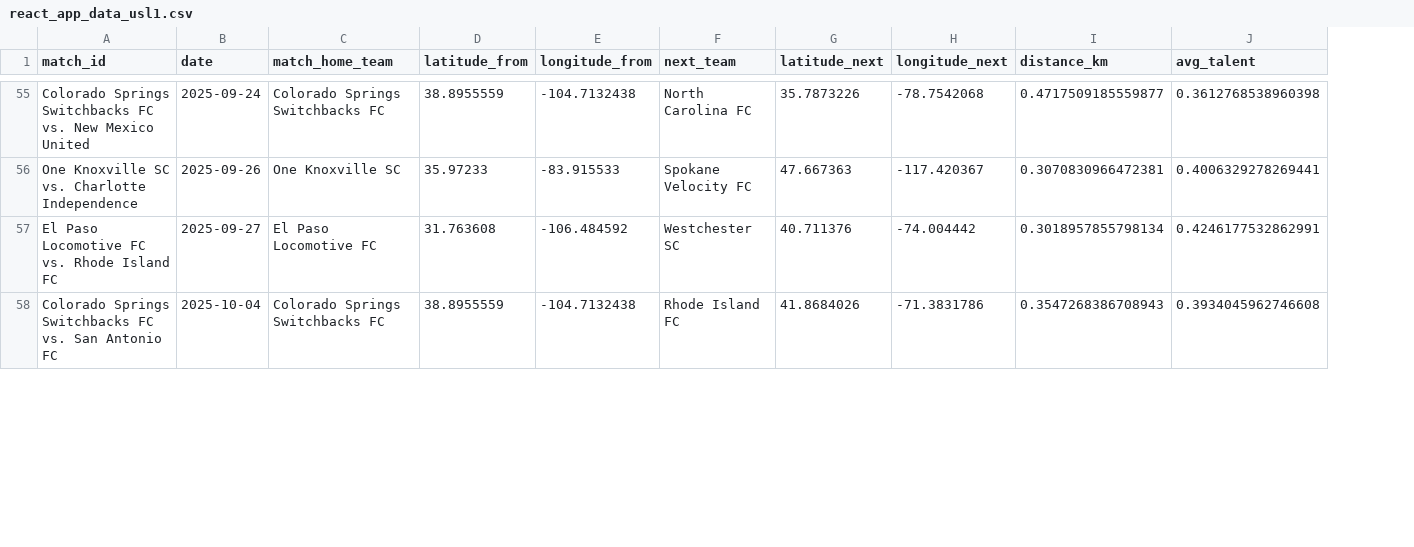
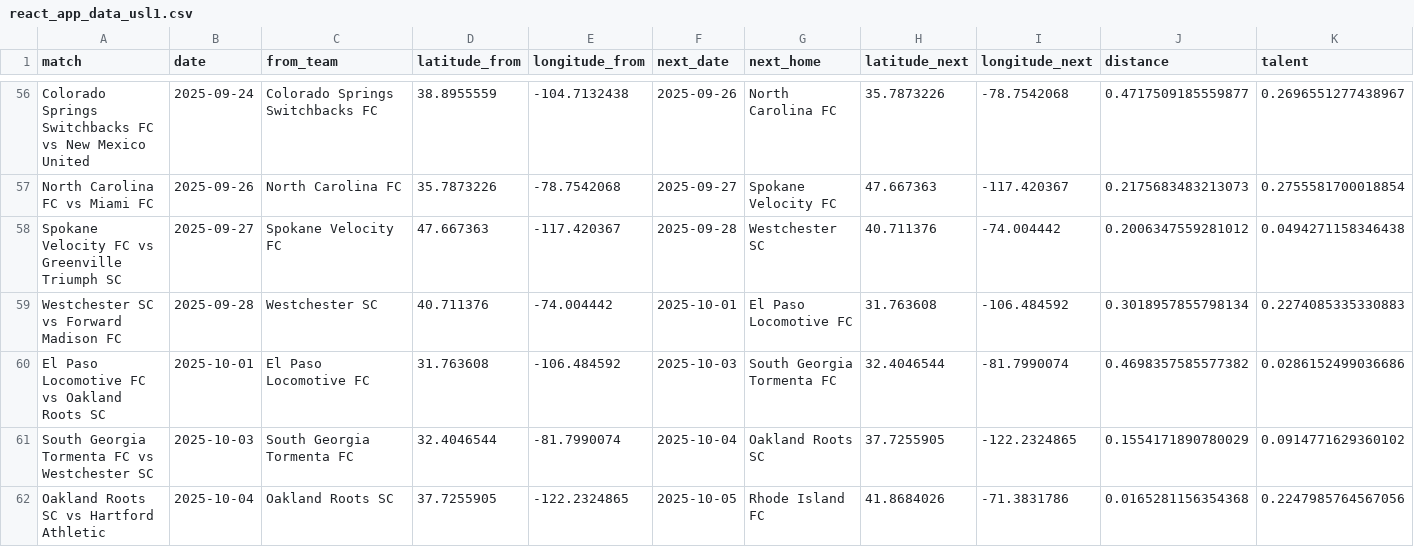
Before and after one commit to naveenelliott/traveling_scout_app, a CSV file: public/react_app_data_usl1.csv, drawn as a sheet; only a part is shown, gaps mark what is left out; removed rows and columns are numbered as before the commit, all else as after; the diff covers the shown part only; the diff names each change by its address in the sheet, - before the commit and + after, or states it on an @@ line.

```diff
--- a/public/react_app_data_usl1.csv
+++ b/public/react_app_data_usl1.csv
-column A (match_id), rows 55-58: Colorado Springs Switchbacks FC vs. New Mexico United | One Knoxville SC vs. Charlotte Independence | El Paso Locomotive FC vs. Rhode Island FC | Colorado Springs Switchbacks FC vs. San Antonio FC
+column A (match), rows 56-58: Colorado Springs Switchbacks FC vs New Mexico United | North Carolina FC vs Miami FC | Spokane Velocity FC vs Greenville Triumph SC; row 62: Oakland Roots SC vs Hartford Athletic
+column F (next_date), rows 56-58: 2025-09-26 | 2025-09-27 | 2025-09-28; row 62: 2025-10-05
-column J (avg_talent), rows 55-58: 0.3612768538960398 | 0.4006329278269441 | 0.4246177532862991 | 0.3934045962746608
+column K (talent), rows 56-58: 0.2696551277438967 | 0.2755581700018854 | 0.0494271158346438; row 62: 0.2247985764567056
-C1: match_home_team
+C1: from_team
-G1: next_team
+G1: next_home
-J1: distance_km
+J1: distance
-C57 (from_team): One Knoxville SC
+C57 (from_team): North Carolina FC
-D57 (latitude_from): 35.97233
+D57 (latitude_from): 35.7873226
-E57 (longitude_from): -83.915533
+E57 (longitude_from): -78.7542068
-J57 (distance): 0.3070830966472381
+J57 (distance): 0.2175683483213073
-C58 (from_team): El Paso Locomotive FC
+C58 (from_team): Spokane Velocity FC
-D58 (latitude_from): 31.763608
+D58 (latitude_from): 47.667363
-E58 (longitude_from): -106.484592
+E58 (longitude_from): -117.420367
-J58 (distance): 0.3018957855798134
+J58 (distance): 0.2006347559281012
+row 59: Westchester SC vs Forward Madison FC | 2025-09-28 | Westchester SC | 40.711376 | -74.004442 | 2025-10-01 | El Paso Locomotive FC | 31.763608 | -106.484592 | 0.3018957855798134 | 0.2274085335330883
+row 60: El Paso Locomotive FC vs Oakland Roots SC | 2025-10-01 | El Paso Locomotive FC | 31.763608 | -106.484592 | 2025-10-03 | South Georgia Tormenta FC | 32.4046544 | -81.7990074 | 0.4698357585577382 | 0.0286152499036686
+row 61: South Georgia Tormenta FC vs Westchester SC | 2025-10-03 | South Georgia Tormenta FC | 32.4046544 | -81.7990074 | 2025-10-04 | Oakland Roots SC | 37.7255905 | -122.2324865 | 0.1554171890780029 | 0.0914771629360102
-C62 (from_team): Colorado Springs Switchbacks FC
+C62 (from_team): Oakland Roots SC
-D62 (latitude_from): 38.8955559
+D62 (latitude_from): 37.7255905
-E62 (longitude_from): -104.7132438
+E62 (longitude_from): -122.2324865
-J62 (distance): 0.3547268386708943
+J62 (distance): 0.0165281156354368
```
Also changed, not shown: 3 added rows and 84 edited cells elsewhere in this file, public/react_app_data_mls.csv, public/react_app_data_uslc.csv, 4 other files.
